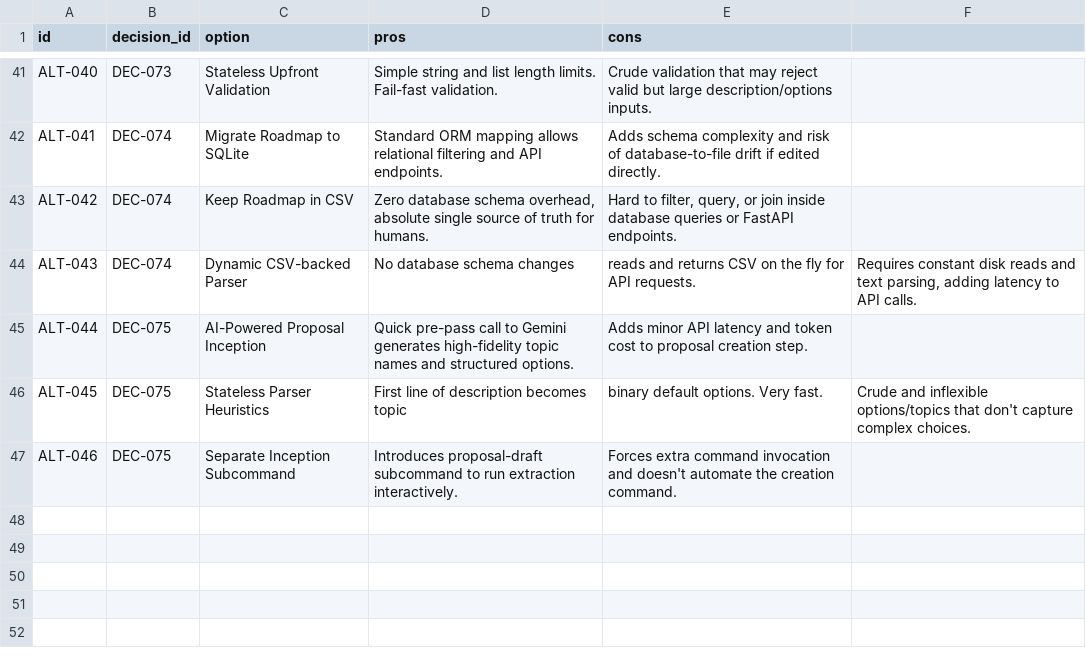
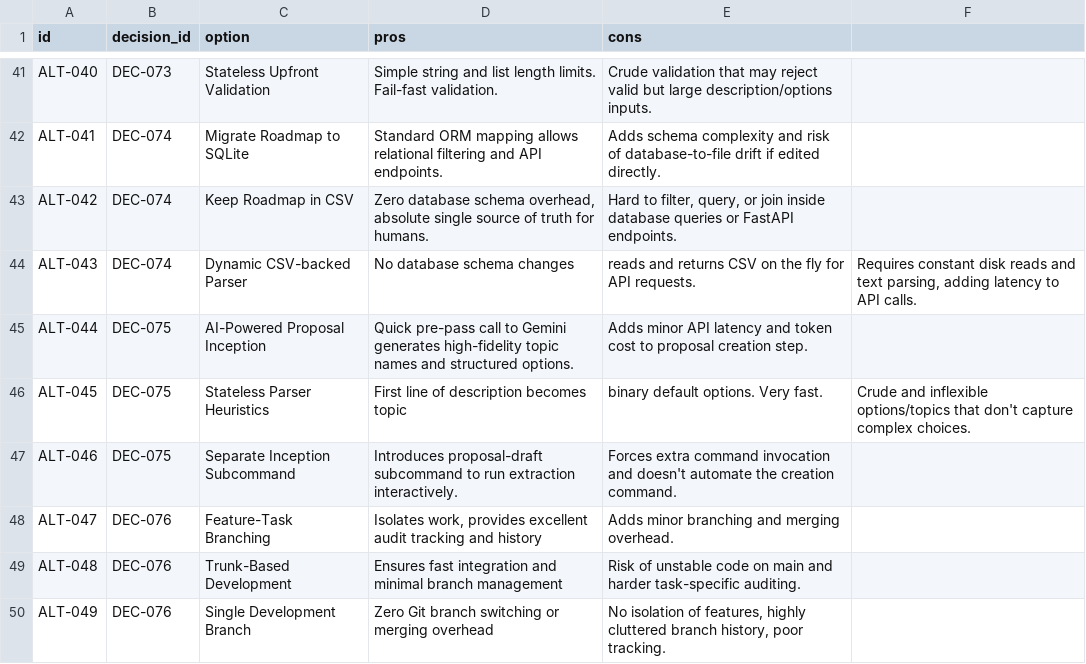
Before and after one commit to suli-g/council-manager, a CSV file: .agents/alternatives.csv, drawn as a sheet; only a part is shown, gaps mark what is left out; the diff names each change by its address in the sheet, - before the commit and + after, or states it on an @@ line.

Commit message:
feat: implement P2-01g AI-powered proposal inception & ratify DEC-076 branching strategy

```diff
--- a/.agents/alternatives.csv
+++ b/.agents/alternatives.csv
+row 48: ALT-047 | DEC-076 | Feature-Task Branching | Isolates work, provides excellent audit tracking and history | Adds minor branching and merging overhead.
+row 49: ALT-048 | DEC-076 | Trunk-Based Development | Ensures fast integration and minimal branch management | Risk of unstable code on main and harder task-specific auditing.
+row 50: ALT-049 | DEC-076 | Single Development Branch | Zero Git branch switching or merging overhead | No isolation of features, highly cluttered branch history, poor tracking.
```
Also changed, not shown: .agents/decisions.csv, .agents/votes_manifest.csv, 12 other files.
